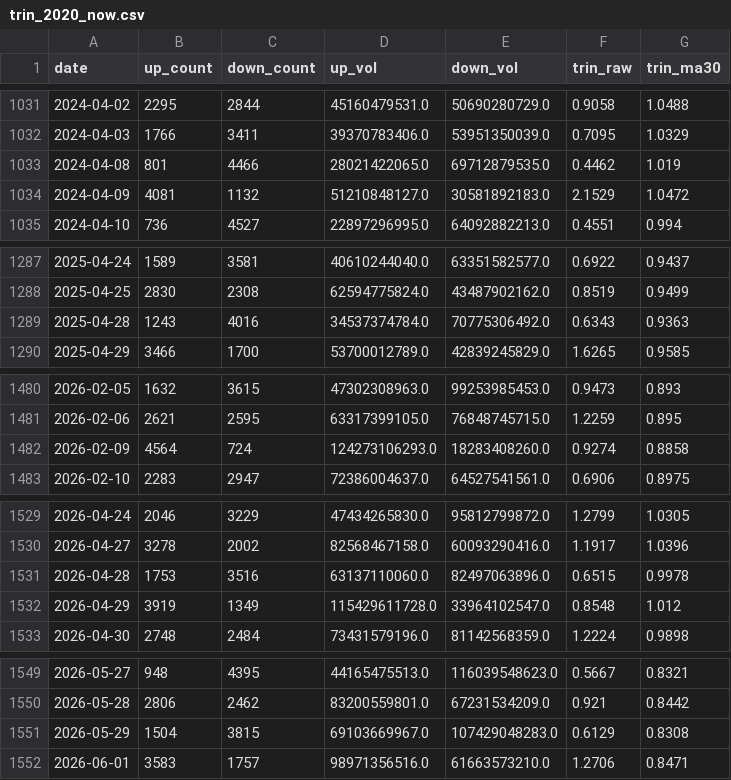
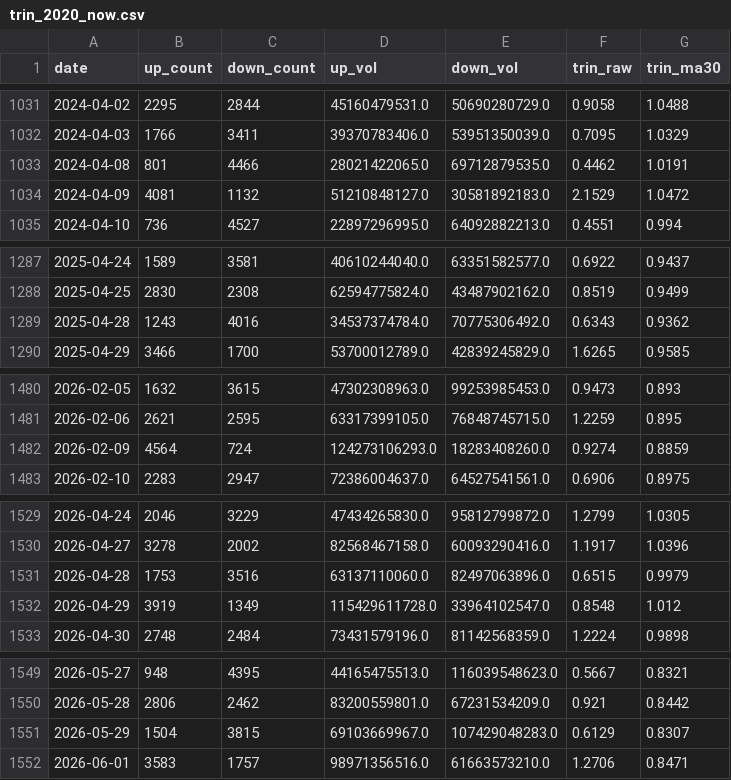
Before and after one commit to 17601732/open-stock-data, a CSV file: trin_2020_now.csv, drawn as a sheet; only a part is shown, gaps mark what is left out; the diff covers the shown part only.

```diff
--- a/trin_2020_now.csv
+++ b/trin_2020_now.csv
@@ -1032,3 +1032,3 @@ date,up_count,down_count,up_vol,down_vol,trin_raw,trin_ma30
 2024-04-03,1766,3411,39370783406.0,53951350039.0,0.7095,1.0329
-2024-04-08,801,4466,28021422065.0,69712879535.0,0.4462,1.019
+2024-04-08,801,4466,28021422065.0,69712879535.0,0.4462,1.0191
 2024-04-09,4081,1132,51210848127.0,30581892183.0,2.1529,1.0472
@@ -1288,3 +1288,3 @@ date,up_count,down_count,up_vol,down_vol,trin_raw,trin_ma30
 2025-04-25,2830,2308,62594775824.0,43487902162.0,0.8519,0.9499
-2025-04-28,1243,4016,34537374784.0,70775306492.0,0.6343,0.9363
+2025-04-28,1243,4016,34537374784.0,70775306492.0,0.6343,0.9362
 2025-04-29,3466,1700,53700012789.0,42839245829.0,1.6265,0.9585
@@ -1481,3 +1481,3 @@ date,up_count,down_count,up_vol,down_vol,trin_raw,trin_ma30
 2026-02-06,2621,2595,63317399105.0,76848745715.0,1.2259,0.895
-2026-02-09,4564,724,124273106293.0,18283408260.0,0.9274,0.8858
+2026-02-09,4564,724,124273106293.0,18283408260.0,0.9274,0.8859
 2026-02-10,2283,2947,72386004637.0,64527541561.0,0.6906,0.8975
@@ -1530,3 +1530,3 @@ date,up_count,down_count,up_vol,down_vol,trin_raw,trin_ma30
 2026-04-27,3278,2002,82568467158.0,60093290416.0,1.1917,1.0396
-2026-04-28,1753,3516,63137110060.0,82497063896.0,0.6515,0.9978
+2026-04-28,1753,3516,63137110060.0,82497063896.0,0.6515,0.9979
 2026-04-29,3919,1349,115429611728.0,33964102547.0,0.8548,1.012
@@ -1550,3 +1550,3 @@ date,up_count,down_count,up_vol,down_vol,trin_raw,trin_ma30
 2026-05-28,2806,2462,83200559801.0,67231534209.0,0.921,0.8442
-2026-05-29,1504,3815,69103669967.0,107429048283.0,0.6129,0.8308
+2026-05-29,1504,3815,69103669967.0,107429048283.0,0.6129,0.8307
 2026-06-01,3583,1757,98971356516.0,61663573210.0,1.2706,0.8471
```
Also changed, not shown: 16 edited cells elsewhere in this file, 1 other file.
